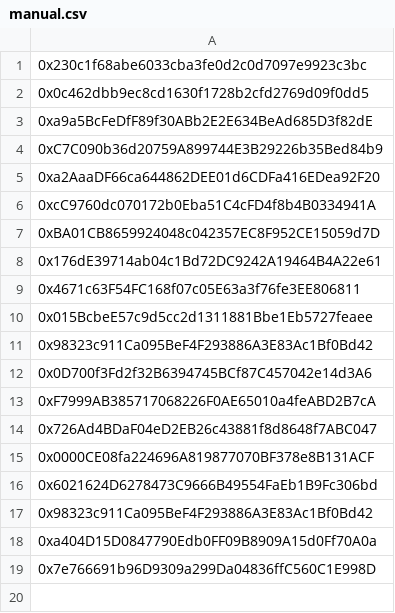
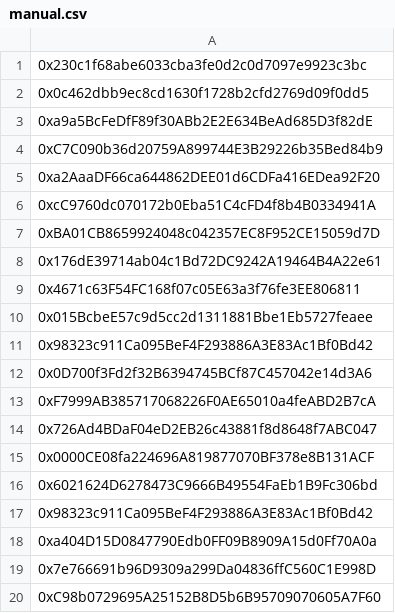
Before and after one commit to AngleProtocol/testers, a CSV file: sources/manual.csv, drawn as a sheet.

Commit message:
Add address manual.csv

```diff
--- a/sources/manual.csv
+++ b/sources/manual.csv
@@ -19 +19,2 @@
 0x7e766691b96D9309a299Da04836ffC560C1E998D
+0xC98b0729695A25152B8D5b6B95709070605A7F60
```
